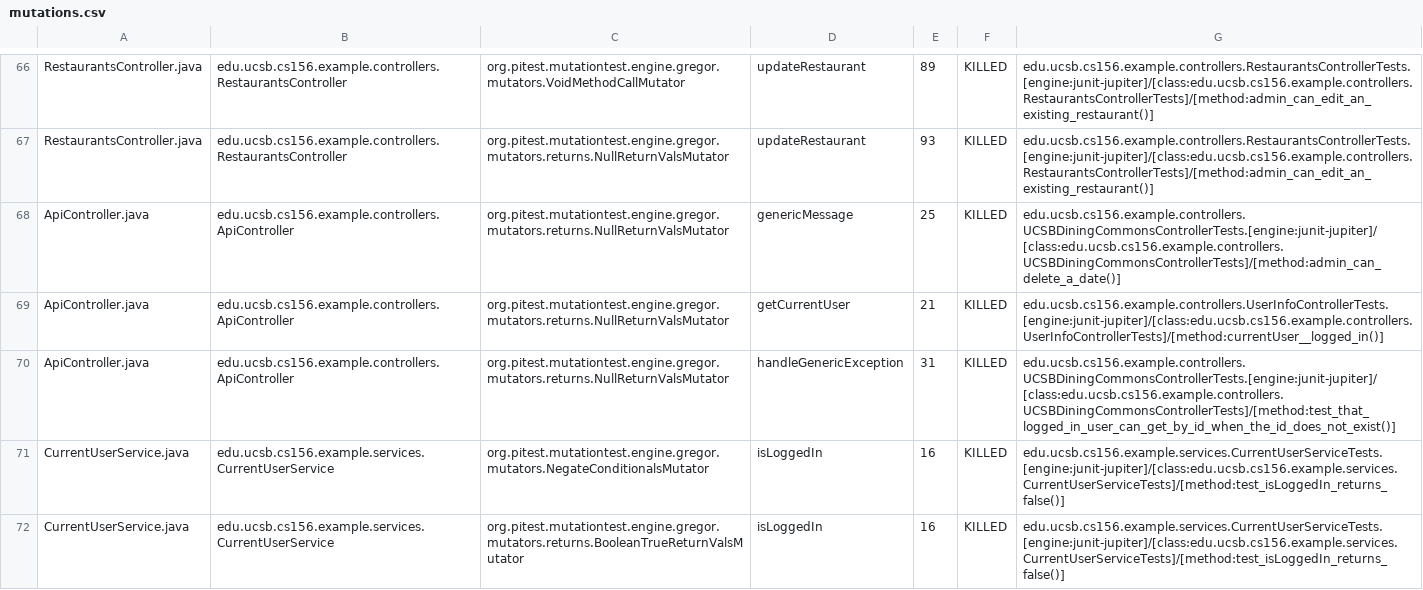
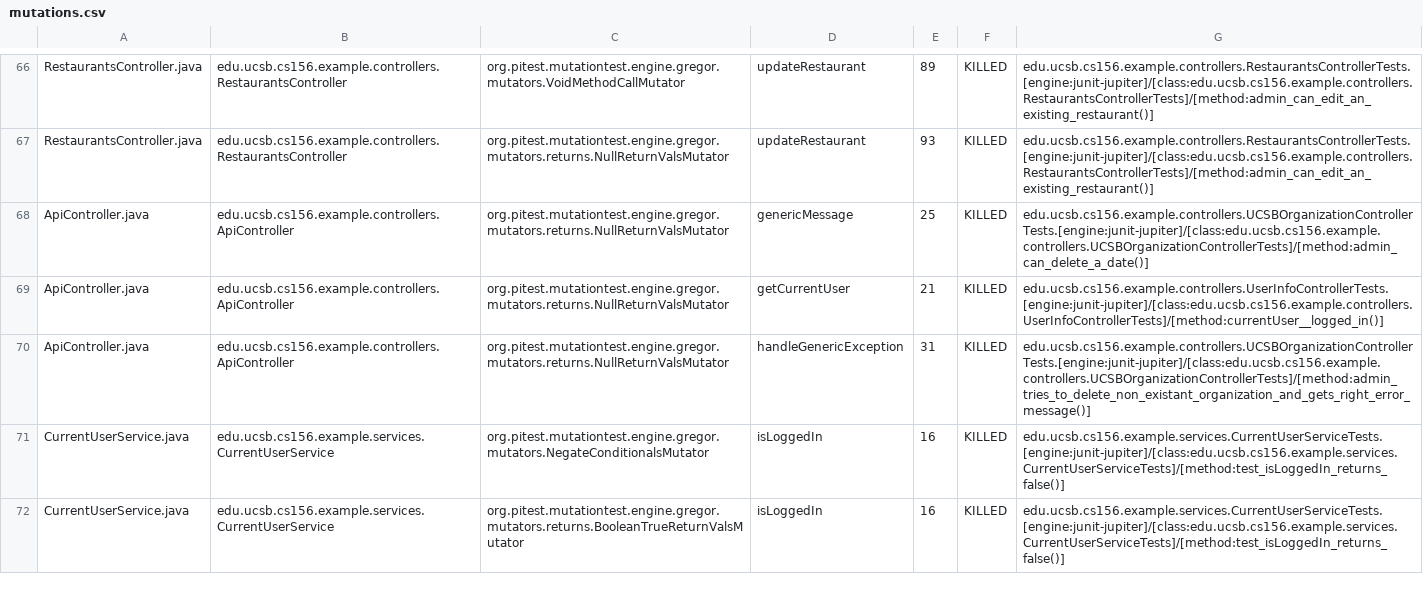
Before and after one commit to ucsb-cs156-w24/team03-w24-7pm-2, a CSV file: prs/62/pitest/mutations.csv, drawn as a sheet; only a part is shown, gaps mark what is left out.

Commit message:
Deploying to gh-pages from @ ucsb-cs156-w24/team03-w24-7pm-2@c1a0ed4a9d72bd64332364dd206adb019d265ccb 🚀

```diff
--- a/prs/62/pitest/mutations.csv
+++ b/prs/62/pitest/mutations.csv
@@ -67,5 +67,5 @@ RestaurantsController.java,edu.ucsb.cs156.example.controllers.RestaurantsControl
 RestaurantsController.java,edu.ucsb.cs156.example.controllers.RestaurantsController,org.pitest.mutationtest.engine.gregor.mutators.returns.NullReturnValsMutator,updateRestaurant,93,KILLED,edu.ucsb.cs156.example.controllers.RestaurantsControllerTests.[engine:junit-jupiter]/[class:edu.ucsb.cs156.example.controllers.RestaurantsControllerTests]/[method:admin_can_edit_an_existing_restaurant()]
-ApiController.java,edu.ucsb.cs156.example.controllers.ApiController,org.pitest.mutationtest.engine.gregor.mutators.returns.NullReturnValsMutator,genericMessage,25,KILLED,edu.ucsb.cs156.example.controllers.UCSBDiningCommonsControllerTests.[engine:junit-jupiter]/[class:edu.ucsb.cs156.example.controllers.UCSBDiningCommonsControllerTests]/[method:admin_can_delete_a_date()]
+ApiController.java,edu.ucsb.cs156.example.controllers.ApiController,org.pitest.mutationtest.engine.gregor.mutators.returns.NullReturnValsMutator,genericMessage,25,KILLED,edu.ucsb.cs156.example.controllers.UCSBOrganizationControllerTests.[engine:junit-jupiter]/[class:edu.ucsb.cs156.example.controllers.UCSBOrganizationControllerTests]/[method:admin_can_delete_a_date()]
 ApiController.java,edu.ucsb.cs156.example.controllers.ApiController,org.pitest.mutationtest.engine.gregor.mutators.returns.NullReturnValsMutator,getCurrentUser,21,KILLED,edu.ucsb.cs156.example.controllers.UserInfoControllerTests.[engine:junit-jupiter]/[class:edu.ucsb.cs156.example.controllers.UserInfoControllerTests]/[method:currentUser__logged_in()]
-ApiController.java,edu.ucsb.cs156.example.controllers.ApiController,org.pitest.mutationtest.engine.gregor.mutators.returns.NullReturnValsMutator,handleGenericException,31,KILLED,edu.ucsb.cs156.example.controllers.UCSBDiningCommonsControllerTests.[engine:junit-jupiter]/[class:edu.ucsb.cs156.example.controllers.UCSBDiningCommonsControllerTests]/[method:test_that_logged_in_user_can_get_by_id_when_the_id_does_not_exist()]
+ApiController.java,edu.ucsb.cs156.example.controllers.ApiController,org.pitest.mutationtest.engine.gregor.mutators.returns.NullReturnValsMutator,handleGenericException,31,KILLED,edu.ucsb.cs156.example.controllers.UCSBOrganizationControllerTests.[engine:junit-jupiter]/[class:edu.ucsb.cs156.example.controllers.UCSBOrganizationControllerTests]/[method:admin_tries_to_delete_non_existant_organization_and_gets_right_error_message()]
 CurrentUserService.java,edu.ucsb.cs156.example.services.CurrentUserService,org.pitest.mutationtest.engine.gregor.mutators.NegateConditionalsMutator,isLoggedIn,16,KILLED,edu.ucsb.cs156.example.services.CurrentUserServiceTests.[engine:junit-jupiter]/[class:edu.ucsb.cs156.example.services.CurrentUserServiceTests]/[method:test_isLoggedIn_returns_false()]
```
Also changed, not shown: 13 other files.
